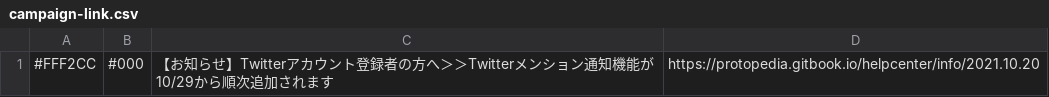
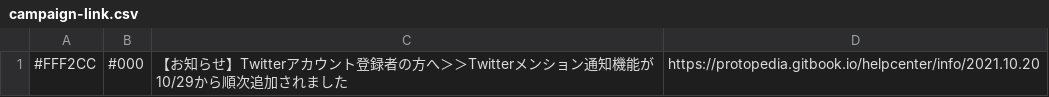
Before and after one commit to we-are-ma/protopedia-terms, a CSV file: campaign-link.csv, drawn as a sheet.

Commit message:
Update campaign-link.csv

```diff
--- a/campaign-link.csv
+++ b/campaign-link.csv
@@ -1 +1 @@
-#FFF2CC,#000,【お知らせ】Twitterアカウント登録者の方へ＞＞Twitterメンション通知機能が10/29から順次追加されます,https://protopedia.gitbook.io/helpcenter/info/2021.10.20
+#FFF2CC,#000,【お知らせ】Twitterアカウント登録者の方へ＞＞Twitterメンション通知機能が10/29から順次追加されました,https://protopedia.gitbook.io/helpcenter/info/2021.10.20
```
